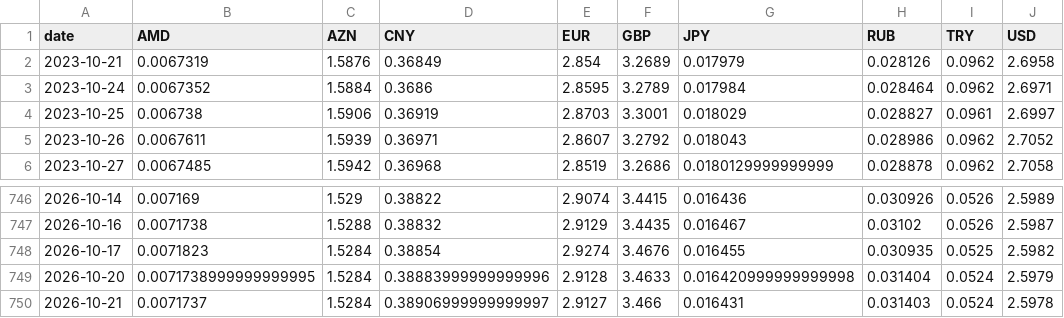
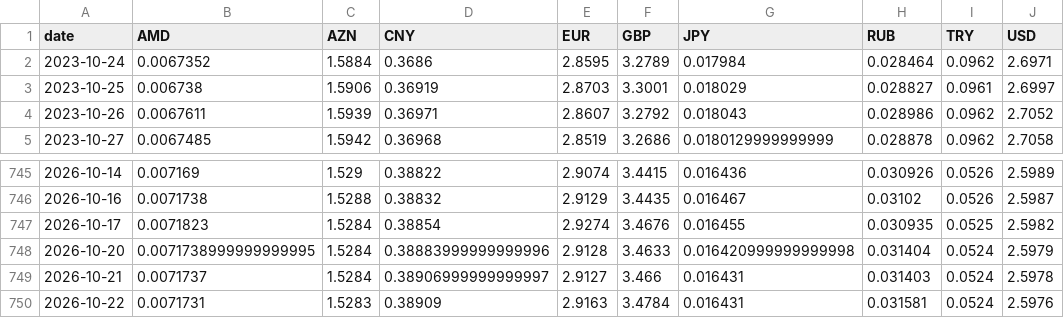
Before and after one commit to SIMKYOUNGHWAN/new, a CSV file: gel_data/nbg_live_rates.csv, drawn as a sheet; only a part is shown, gaps mark what is left out; removed rows and columns are numbered as before the commit, all else as after; the diff names each change by its address in the sheet, - before the commit and + after, or states it on an @@ line.

```diff
--- a/gel_data/nbg_live_rates.csv
+++ b/gel_data/nbg_live_rates.csv
-row 2: 2023-10-21 | 0.0067319 | 1.5876 | 0.36849 | 2.854 | 3.2689 | 0.017979 | 0.028126 | 0.0962 | 2.6958
+row 750: 2026-10-22 | 0.0071731 | 1.5283 | 0.38909 | 2.9163 | 3.4784 | 0.016431 | 0.031581 | 0.0524 | 2.5976
```
Also changed, not shown: 2 other files.
